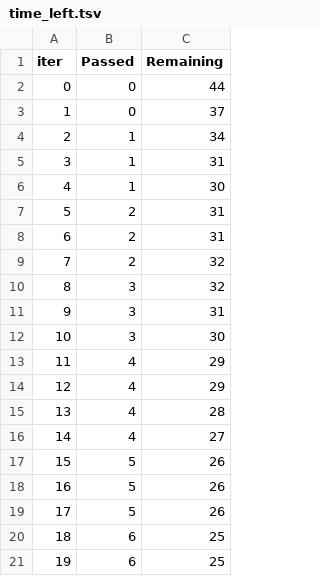
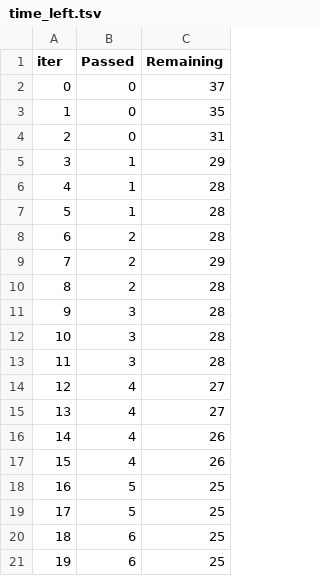
Before and after one commit to devanshu-khandal/Practice_DS_Proj, a TSV file: catboost_info/time_left.tsv, drawn as a sheet; only a part is shown; removed rows and columns are numbered as before the commit, all else as after; the diff covers the shown part only; the diff names each change by its address in the sheet, - before the commit and + after, or states it on an @@ line.

```diff
--- a/catboost_info/time_left.tsv
+++ b/catboost_info/time_left.tsv
-row 2: 0 | 0 | 44
@@ column A (iter) renumbered between rows 2 and 101 @@
+row 3: 1 | 0 | 35
+row 4: 2 | 0 | 31
-C5 (Remaining): 34
+C5 (Remaining): 29
-C6 (Remaining): 31
+C6 (Remaining): 28
-C7 (Remaining): 30
+C7 (Remaining): 28
-C8 (Remaining): 31
+C8 (Remaining): 28
-C9 (Remaining): 31
+C9 (Remaining): 29
-C10:C11 (Remaining): 32
+C10:C11 (Remaining): 28
-C12 (Remaining): 31
+C12 (Remaining): 28
-C13 (Remaining): 30
+C13 (Remaining): 28
-row 13: 11 | 4 | 29
-row 14: 12 | 4 | 29
-row 15: 13 | 4 | 28
-row 17: 15 | 5 | 26
+row 15: 13 | 4 | 27
+row 16: 14 | 4 | 26
+row 17: 15 | 4 | 26
-C18:C19 (Remaining): 26
+C18:C19 (Remaining): 25
```
Also changed, not shown: 12 added rows, 12 removed rows and 35 edited cells elsewhere in this file, 6 other files.
